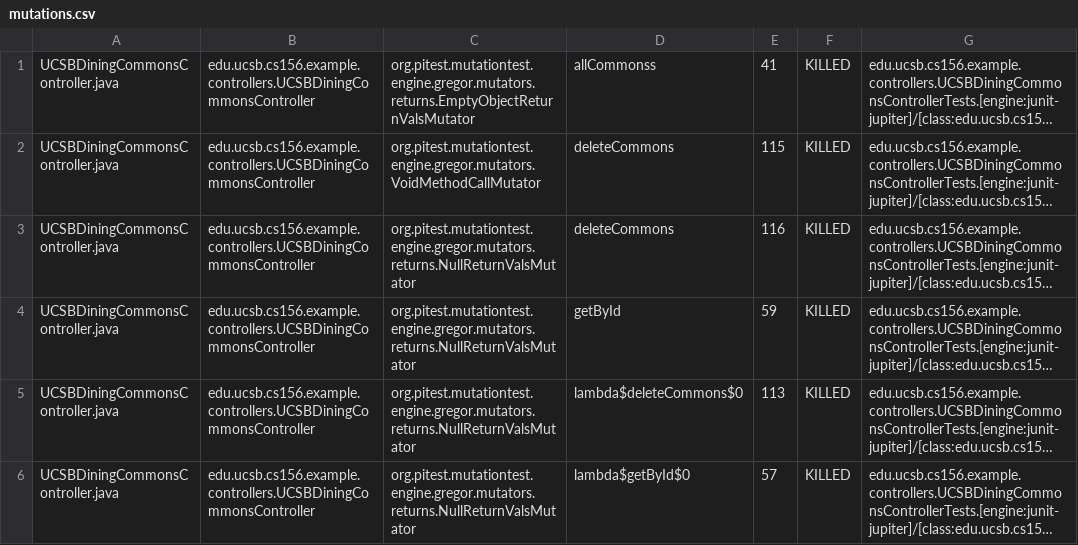
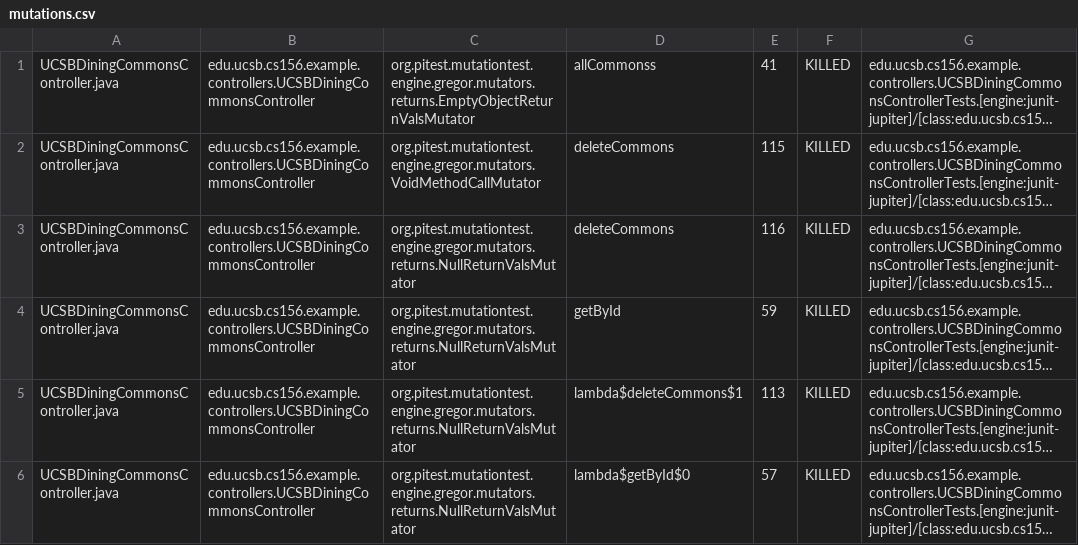
Before and after one commit to ucsb-cs156-f26/STARTER-team02, a CSV file: pitest/mutations.csv, drawn as a sheet; only a part is shown; long unchanged cells end in …; the diff covers the shown part only; the diff names each change by its address in the sheet, - before the commit and + after, or states it on an @@ line.

```diff
--- a/pitest/mutations.csv
+++ b/pitest/mutations.csv
-D5: lambda$deleteCommons$0
+D5: lambda$deleteCommons$1
```
Also changed, not shown: 7 edited cells elsewhere in this file, 22 other files.
